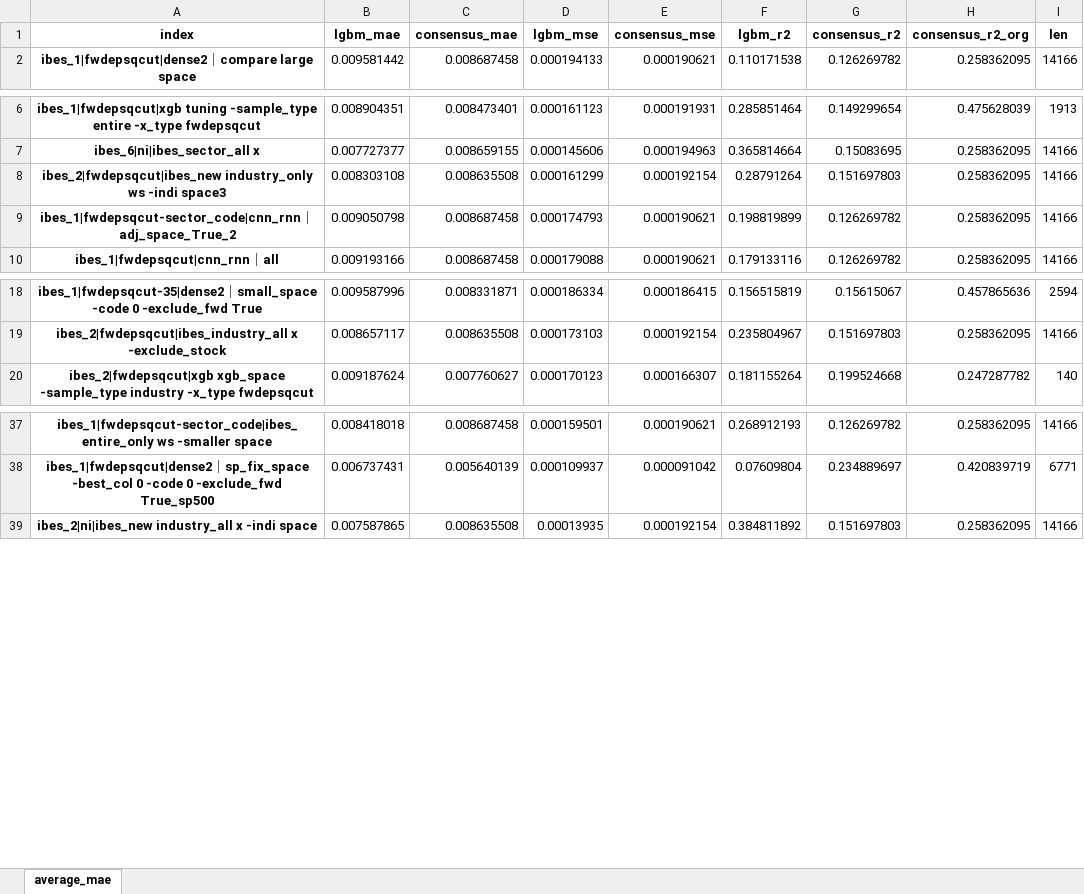
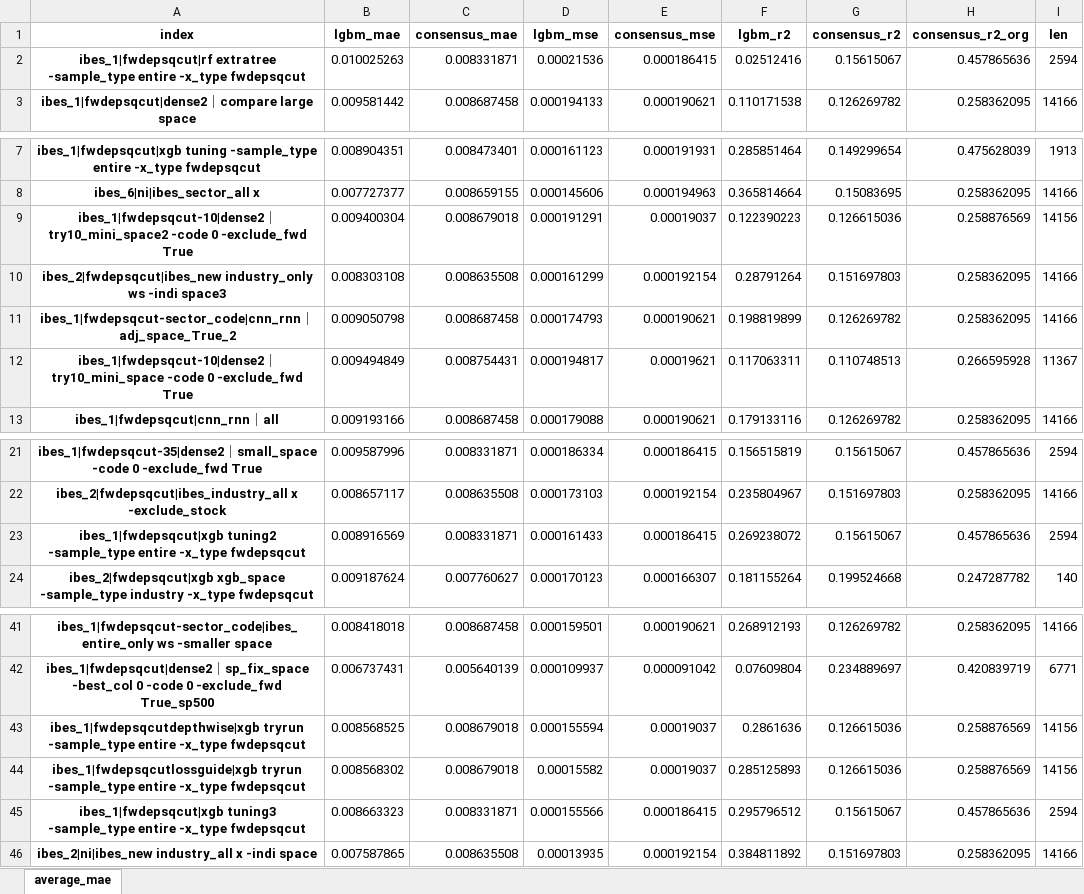
Before and after one commit to stepchoi/IAAI, an Excel workbook: results_analysis/compare_with_ibes/#compare_all.xlsx, sheet average_mae, drawn as a sheet; only a part is shown, gaps mark what is left out; values as stored, in another font and other column widths than the file's, no borders; the diff names each change by its address in the sheet, - before the commit and + after, or states it on an @@ line.

Commit message:
update dense2

```diff
--- a/results_analysis/compare_with_ibes/#compare_all.xlsx (sheet average_mae)
+++ b/results_analysis/compare_with_ibes/#compare_all.xlsx (sheet average_mae)
+row 2: ibes_1|fwdepsqcut|rf extratree -sample_type entire -x_type fwdepsqcut | 0.010025263 | 0.008331871 | 0.00021536 | 0.000186415 | 0.02512416 | 0.15615067 | 0.457865636 | 2594
+row 9: ibes_1|fwdepsqcut-10|dense2｜try10_mini_space2 -code 0 -exclude_fwd True | 0.009400304 | 0.008679018 | 0.000191291 | 0.00019037 | 0.122390223 | 0.126615036 | 0.258876569 | 14156
+row 12: ibes_1|fwdepsqcut-10|dense2｜try10_mini_space -code 0 -exclude_fwd True | 0.009494849 | 0.008754431 | 0.000194817 | 0.00019621 | 0.117063311 | 0.110748513 | 0.266595928 | 11367
+row 23: ibes_1|fwdepsqcut|xgb tuning2 -sample_type entire -x_type fwdepsqcut | 0.008916569 | 0.008331871 | 0.000161433 | 0.000186415 | 0.269238072 | 0.15615067 | 0.457865636 | 2594
+row 43: ibes_1|fwdepsqcutdepthwise|xgb tryrun -sample_type entire -x_type fwdepsqcut | 0.008568525 | 0.008679018 | 0.000155594 | 0.00019037 | 0.2861636 | 0.126615036 | 0.258876569 | 14156
+row 44: ibes_1|fwdepsqcutlossguide|xgb tryrun -sample_type entire -x_type fwdepsqcut | 0.008568302 | 0.008679018 | 0.00015582 | 0.00019037 | 0.285125893 | 0.126615036 | 0.258876569 | 14156
+row 45: ibes_1|fwdepsqcut|xgb tuning3 -sample_type entire -x_type fwdepsqcut | 0.008663323 | 0.008331871 | 0.000155566 | 0.000186415 | 0.295796512 | 0.15615067 | 0.457865636 | 2594
```
Also changed, not shown: 4 other files.
